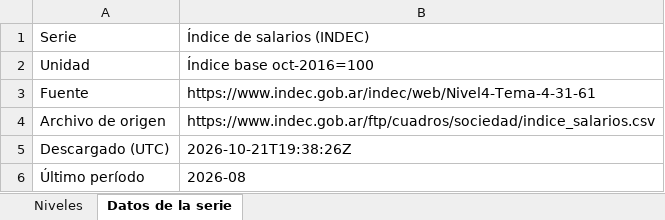
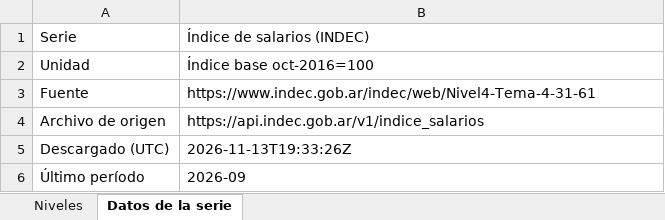
Before and after one commit to rodrigotperelsztein-source/monitor-series, an Excel workbook: data/excel/salarios.xlsx, sheet Datos de la serie, drawn as a sheet; values as stored, in another font and other column widths than the file's, no borders; the diff names each change by its address in the sheet, - before the commit and + after, or states it on an @@ line.

```diff
--- a/data/excel/salarios.xlsx (sheet Datos de la serie)
+++ b/data/excel/salarios.xlsx (sheet Datos de la serie)
-B4: https://www.indec.gob.ar/ftp/cuadros/sociedad/indice_salarios.csv
+B4: https://api.indec.gob.ar/v1/indice_salarios
-B5: 2026-10-21T19:38:26Z
+B5: 2026-11-13T19:33:26Z
-B6: 2026-08
+B6: 2026-09
```
Also changed, not shown: sheet Niveles, data/excel/capacidad_instalada.xlsx, data/excel/salarios_real.xlsx, 56 other files.
